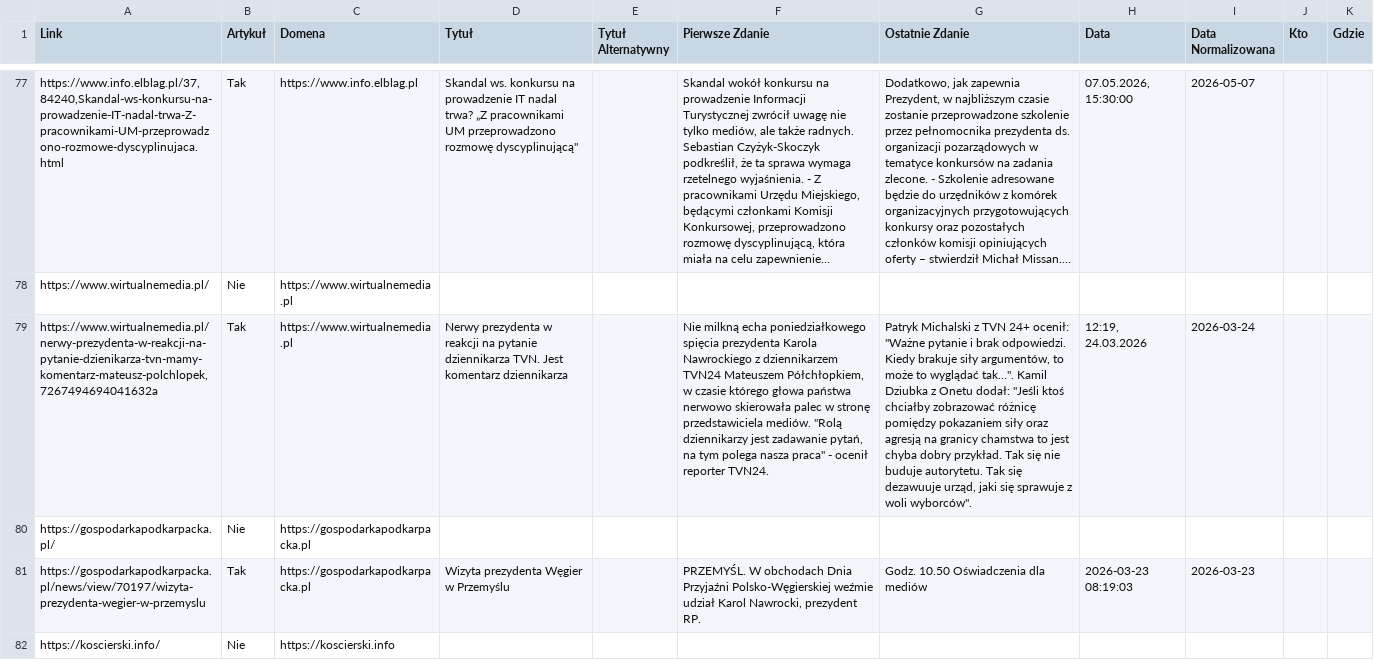
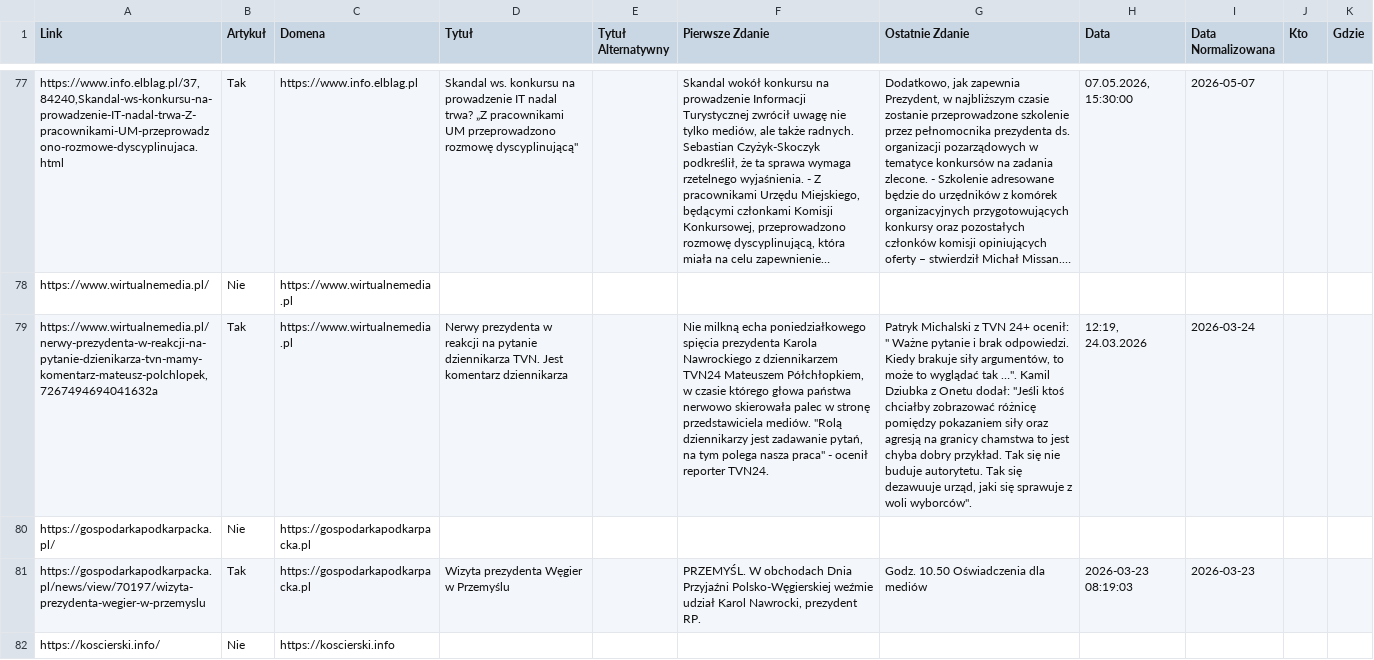
Before and after one commit to SzymonPajzert/koryta, a CSV file: data/scrapers/src/scrapers/article/test_data/url_parsing.csv, drawn as a sheet; only a part is shown, gaps mark what is left out; long unchanged cells end in …; the diff covers the shown part only; the diff names each change by its address in the sheet, - before the commit and + after, or states it on an @@ line.

Commit message:
Parsing for few more websites

```diff
--- a/data/scrapers/src/scrapers/article/test_data/url_parsing.csv
+++ b/data/scrapers/src/scrapers/article/test_data/url_parsing.csv
-G79 (Ostatnie Zdanie): …24+ ocenił: "Ważne pytanie i brak odpowiedzi. Kiedy brakuje siły argumentów, to może to wyglądać tak…". Kamil Dziubka…
+G79 (Ostatnie Zdanie): …24+ ocenił: " Ważne pytanie i brak odpowiedzi. Kiedy brakuje siły argumentów, to może to wyglądać tak …". Kamil Dziubka…
```
Also changed, not shown: 11 edited cells elsewhere in this file.
